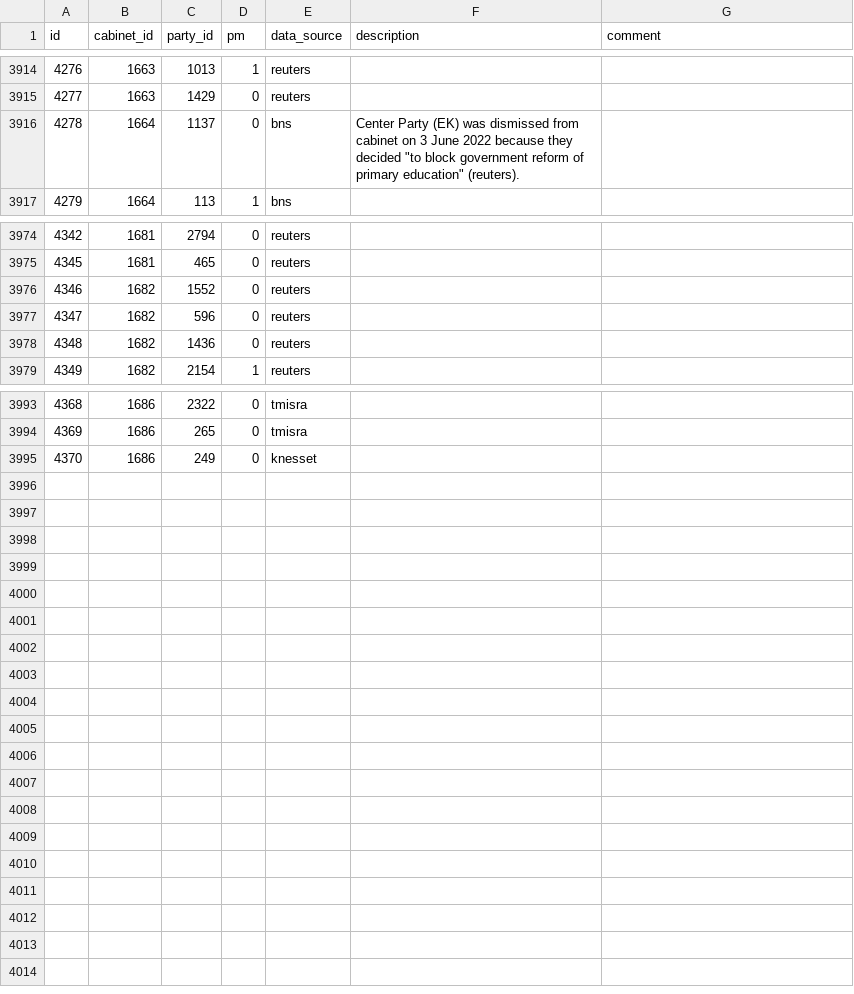
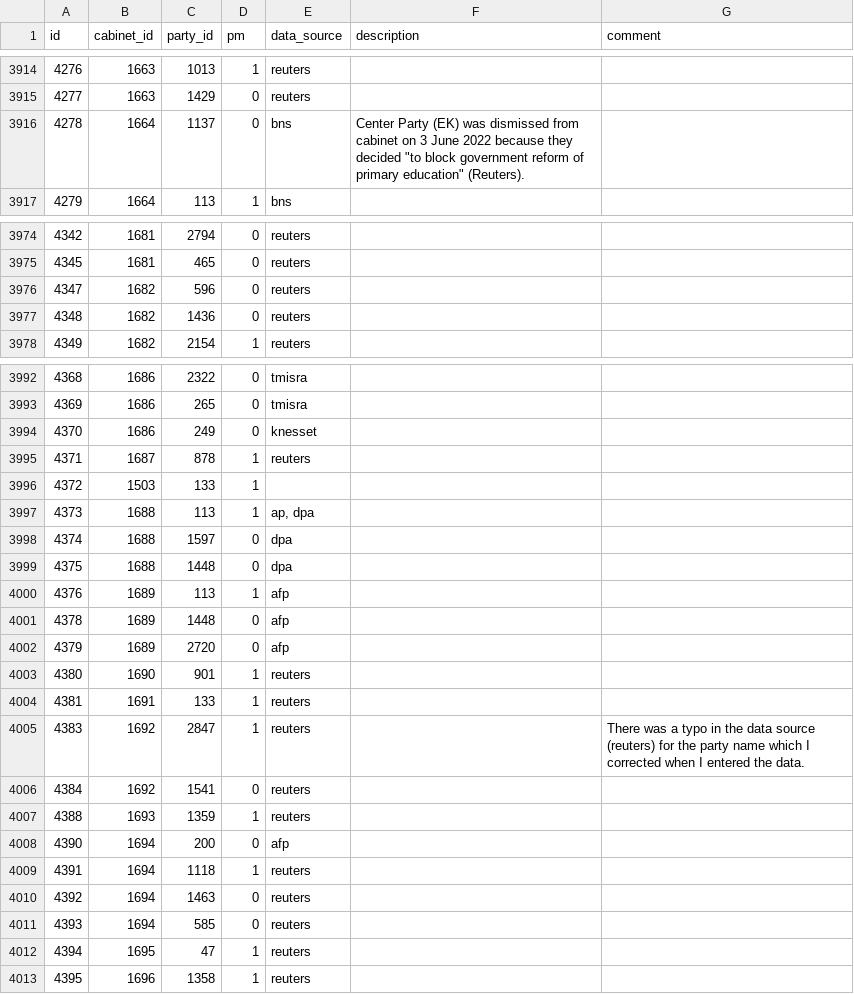
Before and after one commit to hdigital/parlgov-snippets, a CSV file: 0-static-page/public/data/parlgov-development_csv-utf-8/cabinet_party.csv, drawn as a sheet; only a part is shown, gaps mark what is left out; removed rows and columns are numbered as before the commit, all else as after; the diff covers the shown part only; the diff names each change by its address in the sheet, - before the commit and + after, or states it on an @@ line.

```diff
--- a/0-static-page/public/data/parlgov-development_csv-utf-8/cabinet_party.csv
+++ b/0-static-page/public/data/parlgov-development_csv-utf-8/cabinet_party.csv
-F3916 (description): …primary education" (reuters).
+F3916 (description): …primary education" (Reuters).
-row 3976: 4346 | 1682 | 1552 | 0 | reuters
+row 3995: 4371 | 1687 | 878 | 1 | reuters
+row 3996: 4372 | 1503 | 133 | 1
+row 3997: 4373 | 1688 | 113 | 1 | ap, dpa
+row 3998: 4374 | 1688 | 1597 | 0 | dpa
+row 3999: 4375 | 1688 | 1448 | 0 | dpa
+row 4000: 4376 | 1689 | 113 | 1 | afp
+row 4001: 4378 | 1689 | 1448 | 0 | afp
+row 4002: 4379 | 1689 | 2720 | 0 | afp
+row 4003: 4380 | 1690 | 901 | 1 | reuters
+row 4004: 4381 | 1691 | 133 | 1 | reuters
+row 4005: 4383 | 1692 | 2847 | 1 | reuters |  | There was a typo in the data source (reuters) for the party name which I corrected when I entered the data.
+row 4006: 4384 | 1692 | 1541 | 0 | reuters
+row 4007: 4388 | 1693 | 1359 | 1 | reuters
+row 4008: 4390 | 1694 | 200 | 0 | afp
+row 4009: 4391 | 1694 | 1118 | 1 | reuters
+row 4010: 4392 | 1694 | 1463 | 0 | reuters
+row 4011: 4393 | 1694 | 585 | 0 | reuters
+row 4012: 4394 | 1695 | 47 | 1 | reuters
+row 4013: 4395 | 1696 | 1358 | 1 | reuters
```
Also changed, not shown: 1 edited cell elsewhere in this file, 0-static-page/public/data/parlgov-development_csv-utf-8/party_name_change.csv, 0-static-page/public/data/parlgov-development_csv-utf-8/politician_president.csv, 26 other files.
